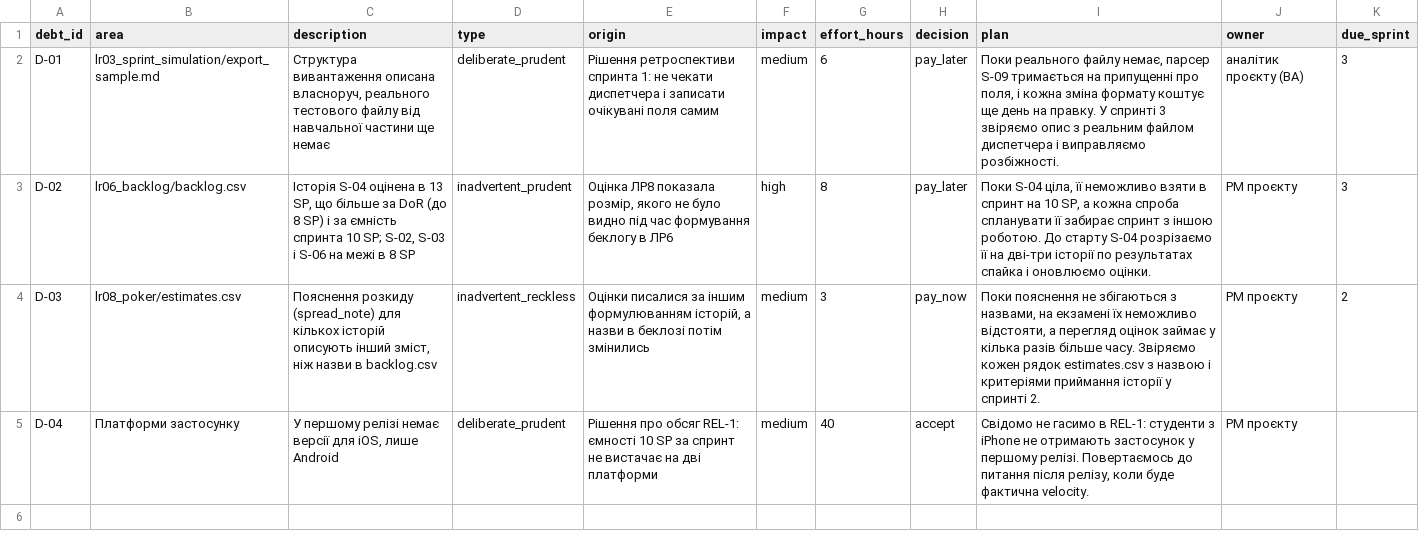
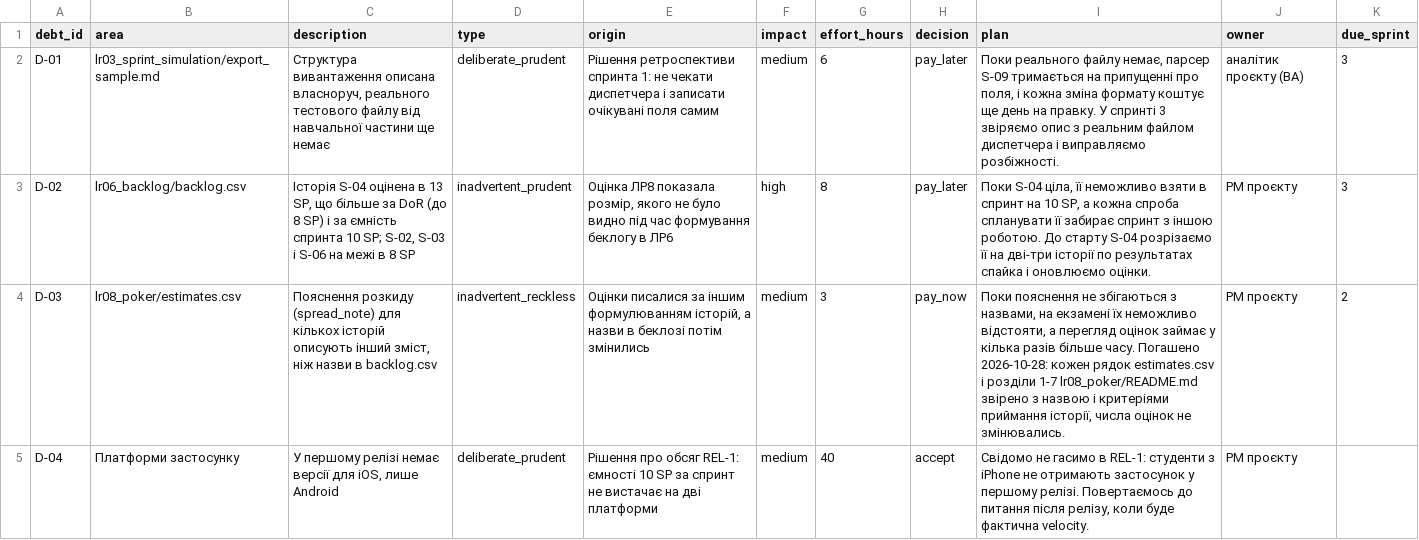
Before and after one commit to NazariiTerenchuk/pm-2026-KH-42-N.T, a CSV file: lr11_risks_quality/techdebt.csv, drawn as a sheet.

```diff
--- a/lr11_risks_quality/techdebt.csv
+++ b/lr11_risks_quality/techdebt.csv
@@ -3,3 +3,3 @@ D-01,"lr03_sprint_simulation/export_sample.md","Структура вивант
 D-02,"lr06_backlog/backlog.csv","Історія S-04 оцінена в 13 SP, що більше за DoR (до 8 SP) і за ємність спринта 10 SP; S-02, S-03 і S-06 на межі в 8 SP","inadvertent_prudent","Оцінка ЛР8 показала розмір, якого не було видно під час формування беклогу в ЛР6","high",8,pay_later,"Поки S-04 ціла, її неможливо взяти в спринт на 10 SP, а кожна спроба спланувати її забирає спринт з іншою роботою. До старту S-04 розрізаємо її на дві-три історії по результатах спайка і оновлюємо оцінки.","PM проєкту",3
-D-03,"lr08_poker/estimates.csv","Пояснення розкиду (spread_note) для кількох історій описують інший зміст, ніж назви в backlog.csv","inadvertent_reckless","Оцінки писалися за іншим формулюванням історій, а назви в беклозі потім змінились","medium",3,pay_now,"Поки пояснення не збігаються з назвами, на екзамені їх неможливо відстояти, а перегляд оцінок займає у кілька разів більше часу. Звіряємо кожен рядок estimates.csv з назвою і критеріями приймання історії у спринті 2.","PM проєкту",2
+D-03,"lr08_poker/estimates.csv","Пояснення розкиду (spread_note) для кількох історій описують інший зміст, ніж назви в backlog.csv","inadvertent_reckless","Оцінки писалися за іншим формулюванням історій, а назви в беклозі потім змінились","medium",3,pay_now,"Поки пояснення не збігаються з назвами, на екзамені їх неможливо відстояти, а перегляд оцінок займає у кілька разів більше часу. Погашено 2026-10-28: кожен рядок estimates.csv і розділи 1-7 lr08_poker/README.md звірено з назвою і критеріями приймання історії, числа оцінок не змінювались.","PM проєкту",2
 D-04,"Платформи застосунку","У першому релізі немає версії для iOS, лише Android","deliberate_prudent","Рішення про обсяг REL-1: ємності 10 SP за спринт не вистачає на дві платформи","medium",40,accept,"Свідомо не гасимо в REL-1: студенти з iPhone не отримають застосунок у першому релізі. Повертаємось до питання після релізу, коли буде фактична velocity.","PM проєкту",
```
Also changed, not shown: lr08_poker/estimates.csv, lr11_risks_quality/changelog.csv, 8 other files.
